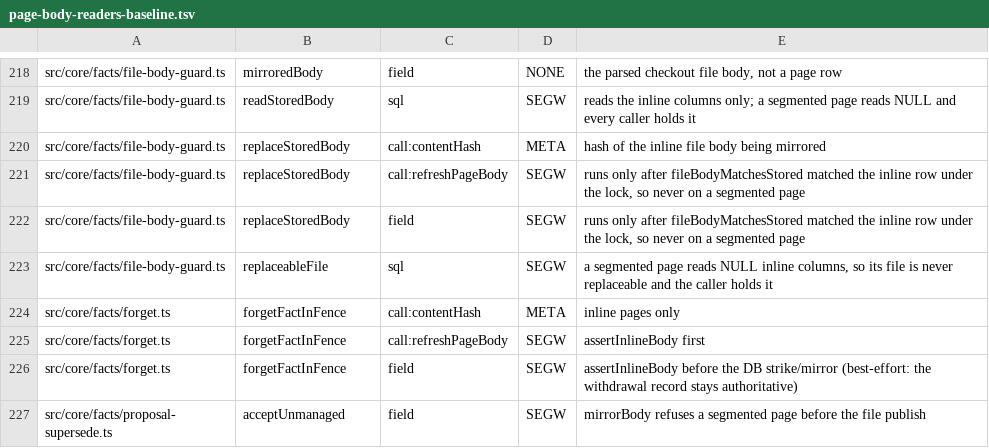
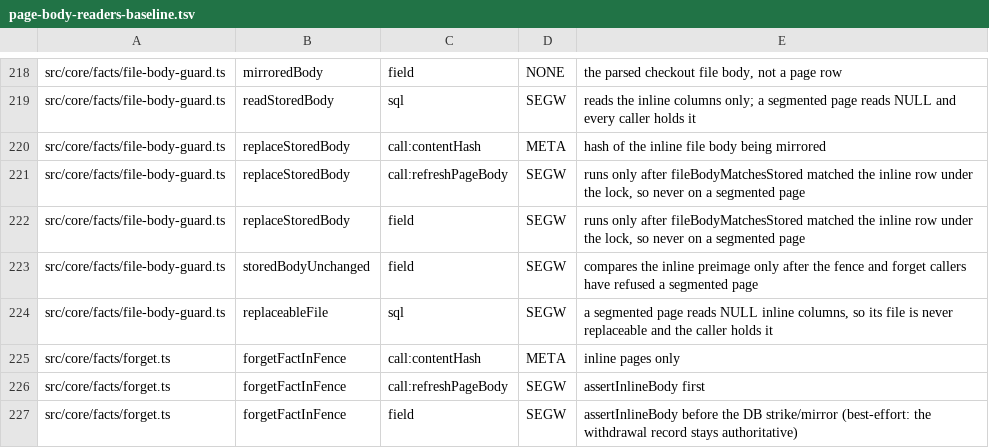
Before and after one commit to ActVox/gbrain, a TSV file: scripts/page-body-readers-baseline.tsv, drawn as a sheet; only a part is shown, gaps mark what is left out; the shorter side is filled out with more unchanged rows.

Commit message:
chore: register storedBodyUnchanged in the page body reader baseline
Co-authored-by: capy-ai[bot] <230910855+capy-ai[bot]@users.noreply.github.com>

```diff
--- a/scripts/page-body-readers-baseline.tsv
+++ b/scripts/page-body-readers-baseline.tsv
@@ -222,2 +222,3 @@ src/core/facts/file-body-guard.ts	replaceStoredBody	call:refreshPageBody	SEGW	ru
 src/core/facts/file-body-guard.ts	replaceStoredBody	field	SEGW	runs only after fileBodyMatchesStored matched the inline row under the lock, so never on a segmented page
+src/core/facts/file-body-guard.ts	storedBodyUnchanged	field	SEGW	compares the inline preimage only after the fence and forget callers have refused a segmented page
 src/core/facts/file-body-guard.ts	replaceableFile	sql	SEGW	a segmented page reads NULL inline columns, so its file is never replaceable and the caller holds it
```
